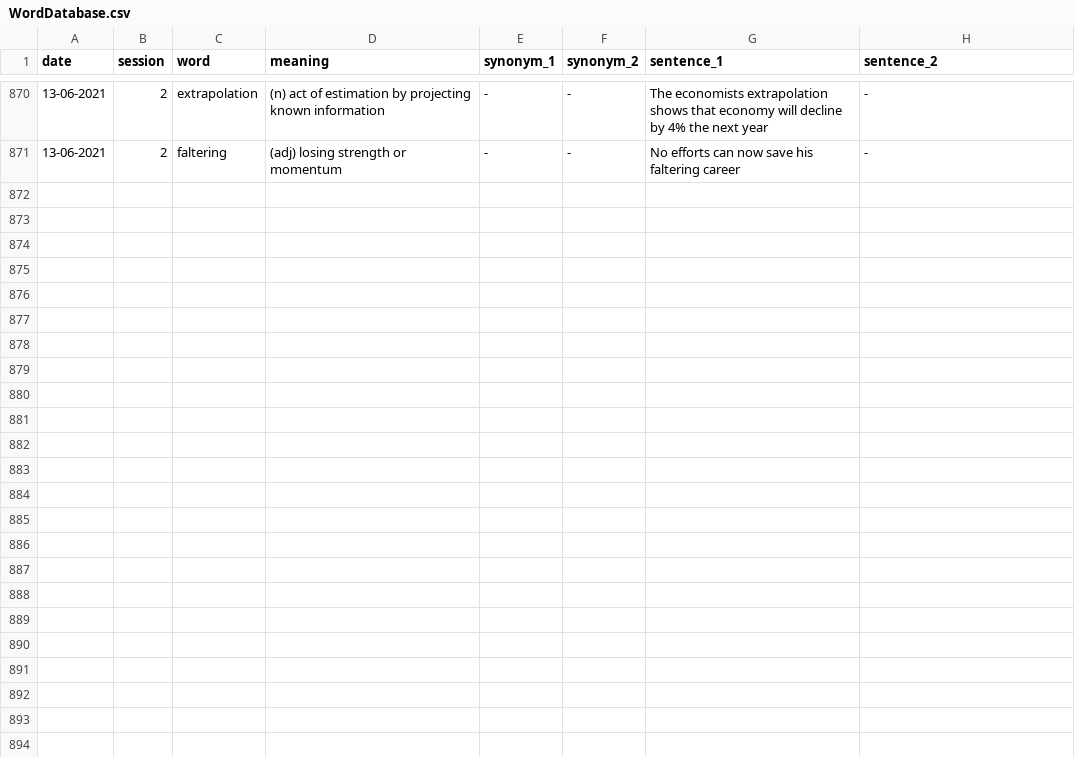
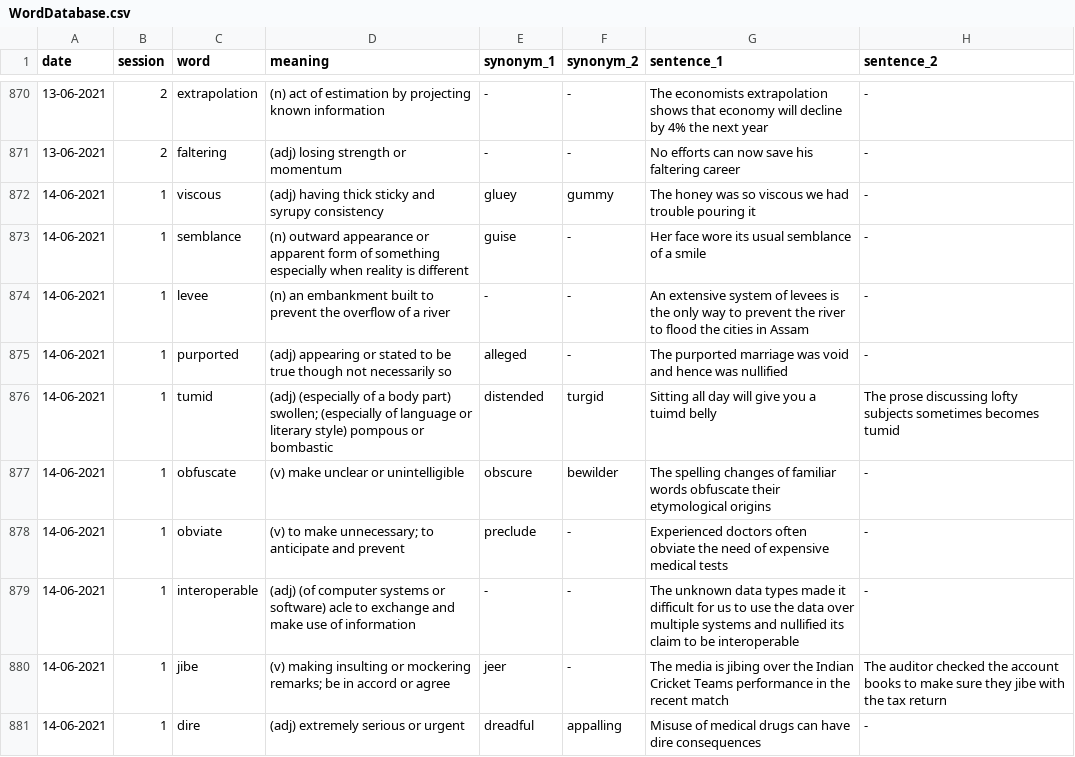
Before and after one commit to adityakumar2809/VocabEngine, a CSV file: data/WordDatabase.csv, drawn as a sheet; only a part is shown, gaps mark what is left out; the diff covers the shown part only; the diff names each change by its address in the sheet, - before the commit and + after, or states it on an @@ line.

Commit message:
Add new words on May 14, 2021 Session 1

```diff
--- a/data/WordDatabase.csv
+++ b/data/WordDatabase.csv
+row 872: 14-06-2021 | 1 | viscous | (adj) having thick sticky and syrupy consistency | gluey | gummy | The honey was so viscous we had trouble pouring it | -
+row 873: 14-06-2021 | 1 | semblance | (n) outward appearance or apparent form of something especially when reality is different | guise | - | Her face wore its usual semblance of a smile | -
+row 874: 14-06-2021 | 1 | levee | (n) an embankment built to prevent the overflow of a river | - | - | An extensive system of levees is the only way to prevent the river to flood the cities in Assam | -
+row 875: 14-06-2021 | 1 | purported | (adj) appearing or stated to be true though not necessarily so | alleged | - | The purported marriage was void and hence was nullified | -
+row 876: 14-06-2021 | 1 | tumid | (adj) (especially of a body part) swollen; (especially of language or literary style) pompous or bombastic | distended | turgid | Sitting all day will give you a tuimd belly | The prose discussing lofty subjects sometimes becomes tumid
+row 877: 14-06-2021 | 1 | obfuscate | (v) make unclear or unintelligible | obscure | bewilder | The spelling changes of familiar words obfuscate their etymological origins | -
+row 878: 14-06-2021 | 1 | obviate | (v) to make unnecessary; to anticipate and prevent | preclude | - | Experienced doctors often obviate the need of expensive medical tests | -
+row 879: 14-06-2021 | 1 | interoperable | (adj) (of computer systems or software) acle to exchange and make use of information | - | - | The unknown data types made it difficult for us to use the data over multiple systems and nullified its claim to be interoperable | -
+row 880: 14-06-2021 | 1 | jibe | (v) making insulting or mockering remarks; be in accord or agree | jeer | - | The media is jibing over the Indian Cricket Teams performance in the recent match | The auditor checked the account books to make sure they jibe with the tax return
+row 881: 14-06-2021 | 1 | dire | (adj) extremely serious or urgent | dreadful | appalling | Misuse of medical drugs can have dire consequences | -
```
Also changed, not shown: 10 added rows elsewhere in this file, 3 other files.
